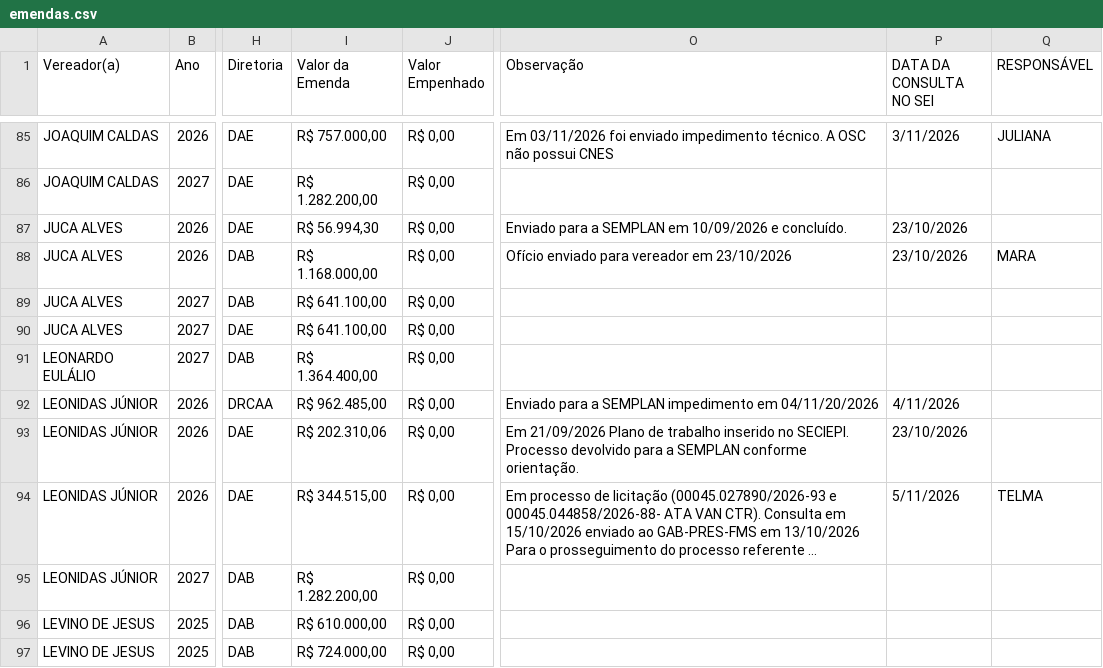
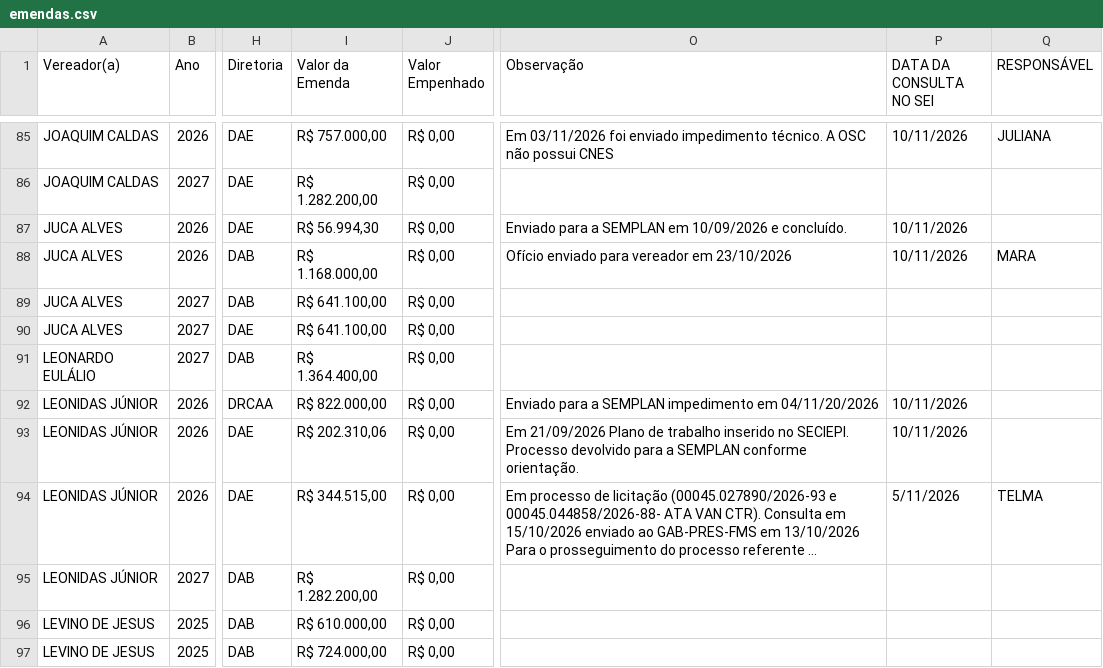
Before and after one commit to danylogalisa-pro/dashboard-emendas, a CSV file: data/emendas.csv, drawn as a sheet; only a part is shown, gaps mark what is left out; long unchanged cells end in …; the diff covers the shown part only; the diff names each change by its address in the sheet, - before the commit and + after, or states it on an @@ line.

```diff
--- a/data/emendas.csv
+++ b/data/emendas.csv
-P85 (DATA DA CONSULTA NO SEI): 3/11/2026
+P85 (DATA DA CONSULTA NO SEI): 10/11/2026
-P87:P88 (DATA DA CONSULTA NO SEI): 23/10/2026
+P87:P88 (DATA DA CONSULTA NO SEI): 10/11/2026
-I92 (Valor da Emenda): R$ 962.485,00
+I92 (Valor da Emenda): R$ 822.000,00
-P92 (DATA DA CONSULTA NO SEI): 4/11/2026
+P92 (DATA DA CONSULTA NO SEI): 10/11/2026
-P93 (DATA DA CONSULTA NO SEI): 23/10/2026
+P93 (DATA DA CONSULTA NO SEI): 10/11/2026
```
Also changed, not shown: 52 edited cells elsewhere in this file, 2 other files.
